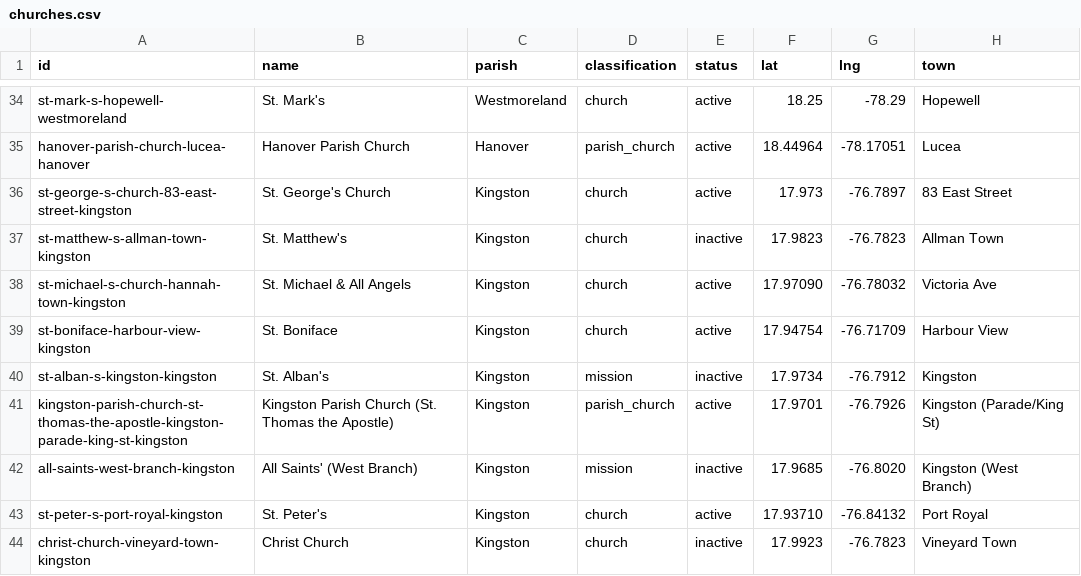
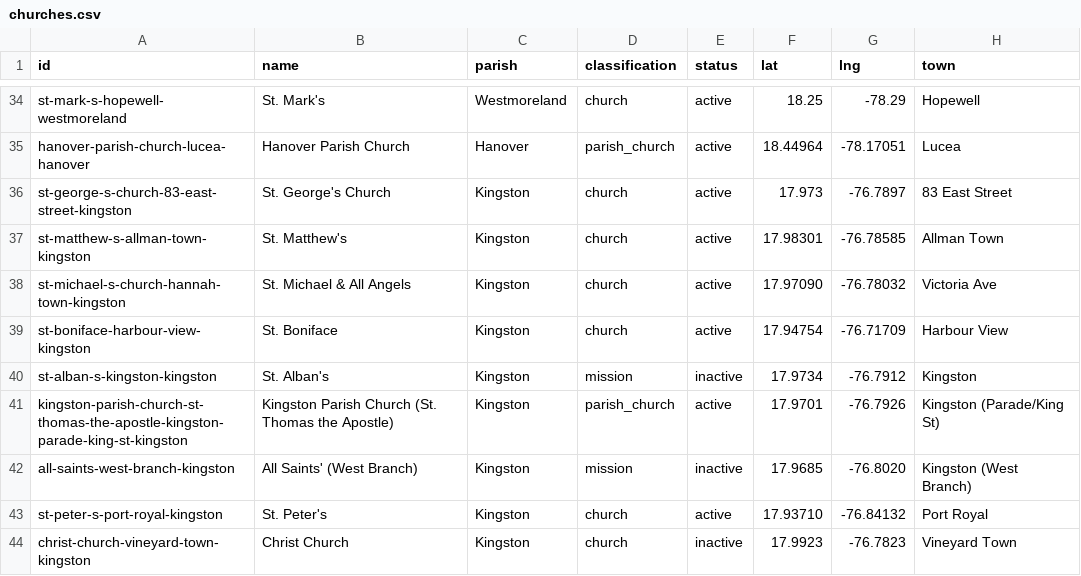
Before and after one commit to kwierenga/Anglican-Churches-in-Jamaica, a CSV file: data/churches.csv, drawn as a sheet; only a part is shown, gaps mark what is left out.

```diff
--- a/data/churches.csv
+++ b/data/churches.csv
@@ -36,3 +36,3 @@ hanover-parish-church-lucea-hanover,Hanover Parish Church,Hanover,parish_church,
 st-george-s-church-83-east-street-kingston,St. George's Church,Kingston,church,active,17.973,-76.7897,83 East Street
-st-matthew-s-allman-town-kingston,St. Matthew's,Kingston,church,inactive,17.9823,-76.7823,Allman Town
+st-matthew-s-allman-town-kingston,St. Matthew's,Kingston,church,active,17.98301,-76.78585,Allman Town
 st-michael-s-church-hannah-town-kingston,St. Michael & All Angels,Kingston,church,active,17.97090,-76.78032,Victoria Ave
```
Also changed, not shown: data/media.csv, 1 other file.
